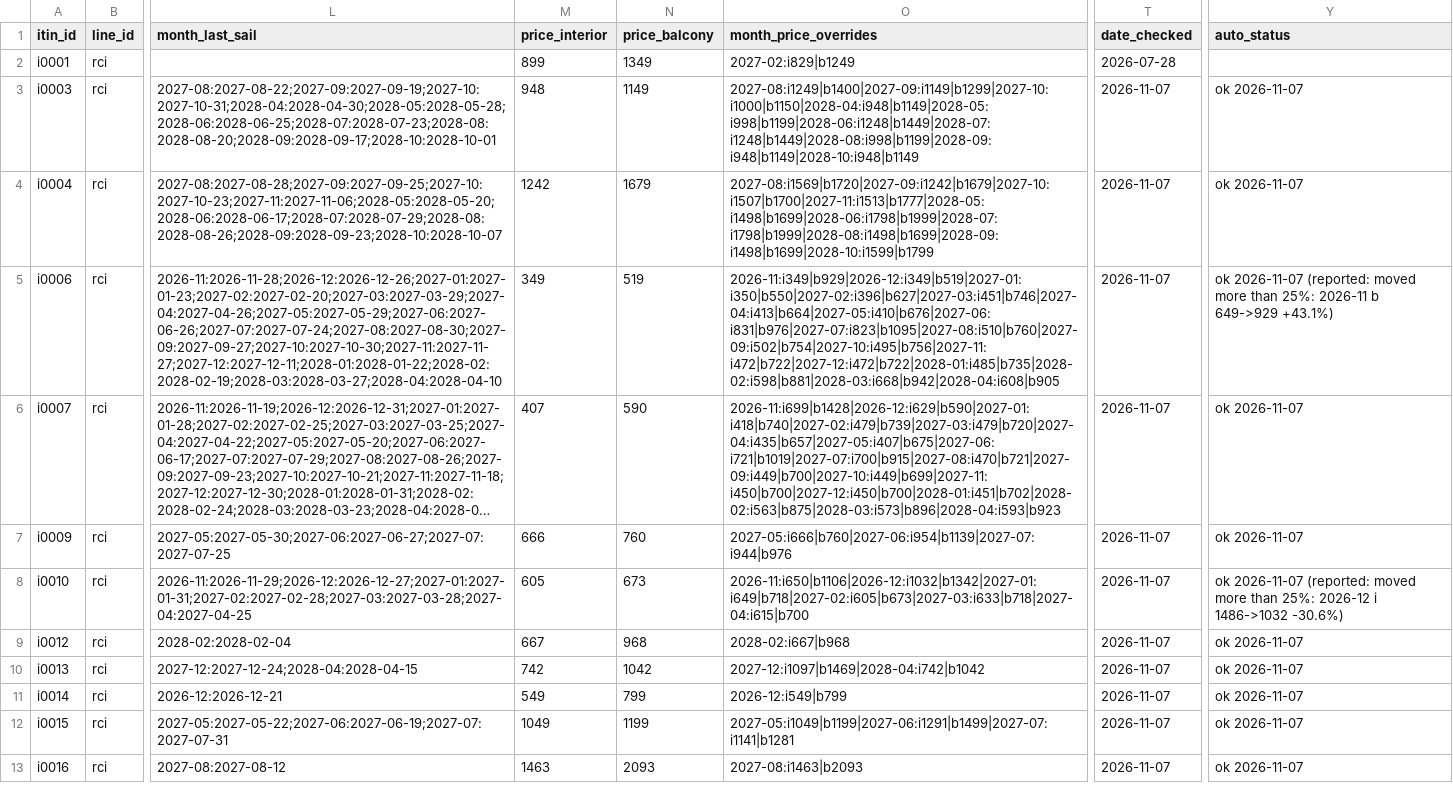
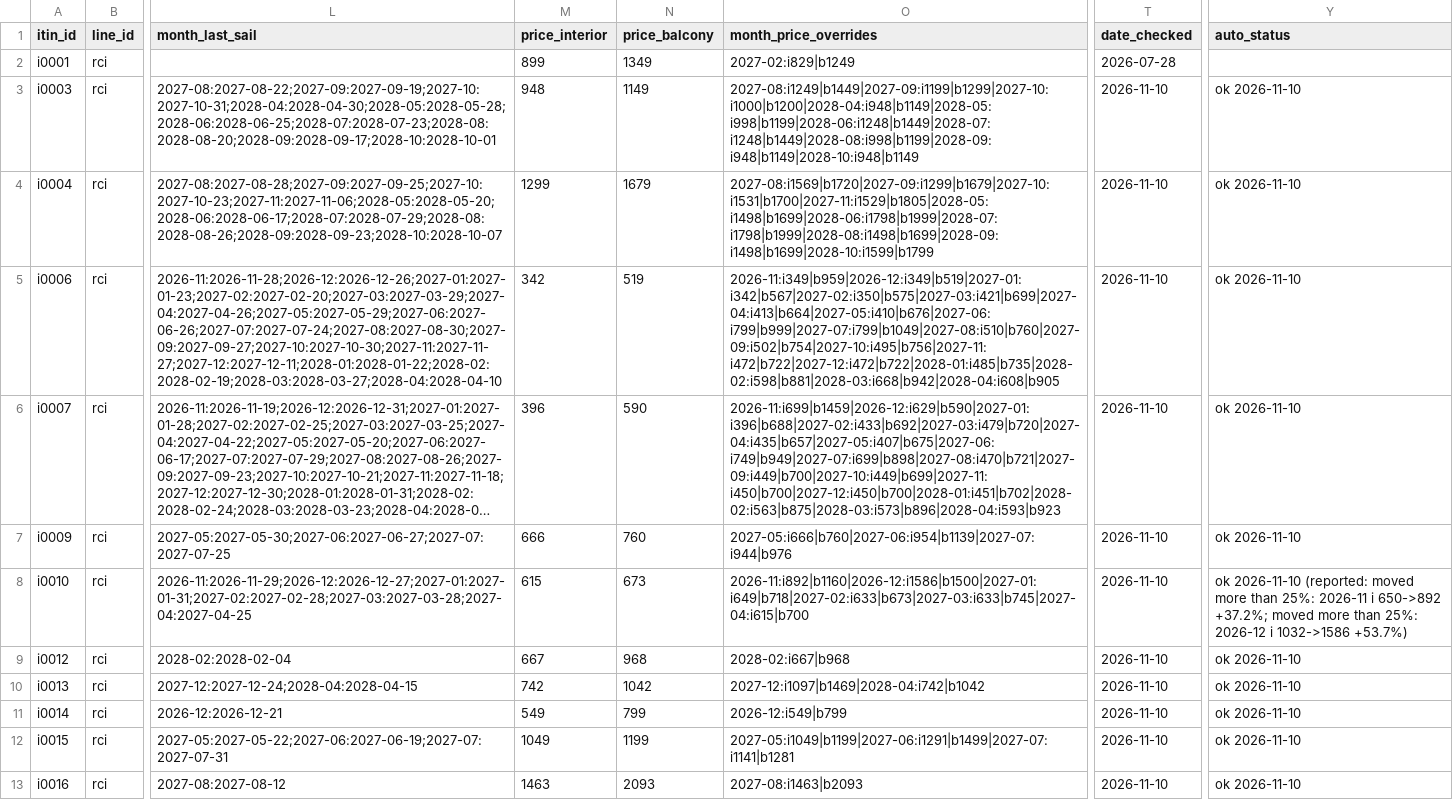
Before and after one commit to lpant29-cmyk/cruiselineadvisors, a CSV file: lp-system/data/03_itineraries.csv, drawn as a sheet; only a part is shown, gaps mark what is left out; long unchanged cells end in …; the diff covers the shown part only; the diff names each change by its address in the sheet, - before the commit and + after, or states it on an @@ line.

```diff
--- a/lp-system/data/03_itineraries.csv
+++ b/lp-system/data/03_itineraries.csv
-O3 (month_price_overrides): 2027-08:i1249|b1400|2027-09:i1149|b1299|2027-10:i1000|b1150|2028-04:i948|b1149|2028-05:i998|b1199|2028-06:i1248|b1449|2028-07:i1248|b1449|2028-08:i998|b1199|2028-09:i948|b1149|2028-10:i948|b1149
+O3 (month_price_overrides): 2027-08:i1249|b1449|2027-09:i1199|b1299|2027-10:i1000|b1200|2028-04:i948|b1149|2028-05:i998|b1199|2028-06:i1248|b1449|2028-07:i1248|b1449|2028-08:i998|b1199|2028-09:i948|b1149|2028-10:i948|b1149
-T3:T13 (date_checked): 2026-11-07
+T3:T13 (date_checked): 2026-11-10
-Y3:Y4 (auto_status): ok 2026-11-07
+Y3:Y4 (auto_status): ok 2026-11-10
-M4 (price_interior): 1242
+M4 (price_interior): 1299
-O4 (month_price_overrides): 2027-08:i1569|b1720|2027-09:i1242|b1679|2027-10:i1507|b1700|2027-11:i1513|b1777|2028-05:i1498|b1699|2028-06:i1798|b1999|2028-07:i1798|b1999|2028-08:i1498|b1699|2028-09:i1498|b1699|2028-10:i1599|b1799
+O4 (month_price_overrides): 2027-08:i1569|b1720|2027-09:i1299|b1679|2027-10:i1531|b1700|2027-11:i1529|b1805|2028-05:i1498|b1699|2028-06:i1798|b1999|2028-07:i1798|b1999|2028-08:i1498|b1699|2028-09:i1498|b1699|2028-10:i1599|b1799
-M5 (price_interior): 349
+M5 (price_interior): 342
-O5 (month_price_overrides): 2026-11:i349|b929|2026-12:i349|b519|2027-01:i350|b550|2027-02:i396|b627|2027-03:i451|b746|2027-04:i413|b664|2027-05:i410|b676|2027-06:i831|b976|2027-07:i823|b1095|2027-08:i510|b760|2027-09:i502|b754|2027-10:i495|b756|2027-11:i472|b722|2027-12:i472|b722|2028-01:i485|b735|2028-02:i598|b881|2028-03:i668|b942|2028-04:i608|b905
+O5 (month_price_overrides): 2026-11:i349|b959|2026-12:i349|b519|2027-01:i342|b567|2027-02:i350|b575|2027-03:i421|b699|2027-04:i413|b664|2027-05:i410|b676|2027-06:i799|b999|2027-07:i799|b1049|2027-08:i510|b760|2027-09:i502|b754|2027-10:i495|b756|2027-11:i472|b722|2027-12:i472|b722|2028-01:i485|b735|2028-02:i598|b881|2028-03:i668|b942|2028-04:i608|b905
-Y5 (auto_status): ok 2026-11-07 (reported: moved more than 25%: 2026-11 b 649->929 +43.1%)
+Y5 (auto_status): ok 2026-11-10
-M6 (price_interior): 407
+M6 (price_interior): 396
-O6 (month_price_overrides): 2026-11:i699|b1428|2026-12:i629|b590|2027-01:i418|b740|2027-02:i479|b739|2027-03:i479|b720|2027-04:i435|b657|2027-05:i407|b675|2027-06:i721|b1019|2027-07:i700|b915|2027-08:i470|b721|2027-09:i449|b700|2027-10:i449|b699|2027-11:i450|b700|2027-12:i450|b700|2028-01:i451|b702|2028-02:i563|b875|2028-03:i573|b896|2028-04:i593|b923
+O6 (month_price_overrides): 2026-11:i699|b1459|2026-12:i629|b590|2027-01:i396|b688|2027-02:i433|b692|2027-03:i479|b720|2027-04:i435|b657|2027-05:i407|b675|2027-06:i749|b949|2027-07:i699|b898|2027-08:i470|b721|2027-09:i449|b700|2027-10:i449|b699|2027-11:i450|b700|2027-12:i450|b700|2028-01:i451|b702|2028-02:i563|b875|2028-03:i573|b896|2028-04:i593|b923
-Y6:Y7 (auto_status): ok 2026-11-07
+Y6:Y7 (auto_status): ok 2026-11-10
-M8 (price_interior): 605
+M8 (price_interior): 615
-O8 (month_price_overrides): 2026-11:i650|b1106|2026-12:i1032|b1342|2027-01:i649|b718|2027-02:i605|b673|2027-03:i633|b718|2027-04:i615|b700
+O8 (month_price_overrides): 2026-11:i892|b1160|2026-12:i1586|b1500|2027-01:i649|b718|2027-02:i633|b673|2027-03:i633|b745|2027-04:i615|b700
-Y8 (auto_status): ok 2026-11-07 (reported: moved more than 25%: 2026-12 i 1486->1032 -30.6%)
+Y8 (auto_status): ok 2026-11-10 (reported: moved more than 25%: 2026-11 i 650->892 +37.2%; moved more than 25%: 2026-12 i 1032->1586 +53.7%)
-Y9:Y13 (auto_status): ok 2026-11-07
+Y9:Y13 (auto_status): ok 2026-11-10
```
Also changed, not shown: 67 edited cells elsewhere in this file, 34 other files.
